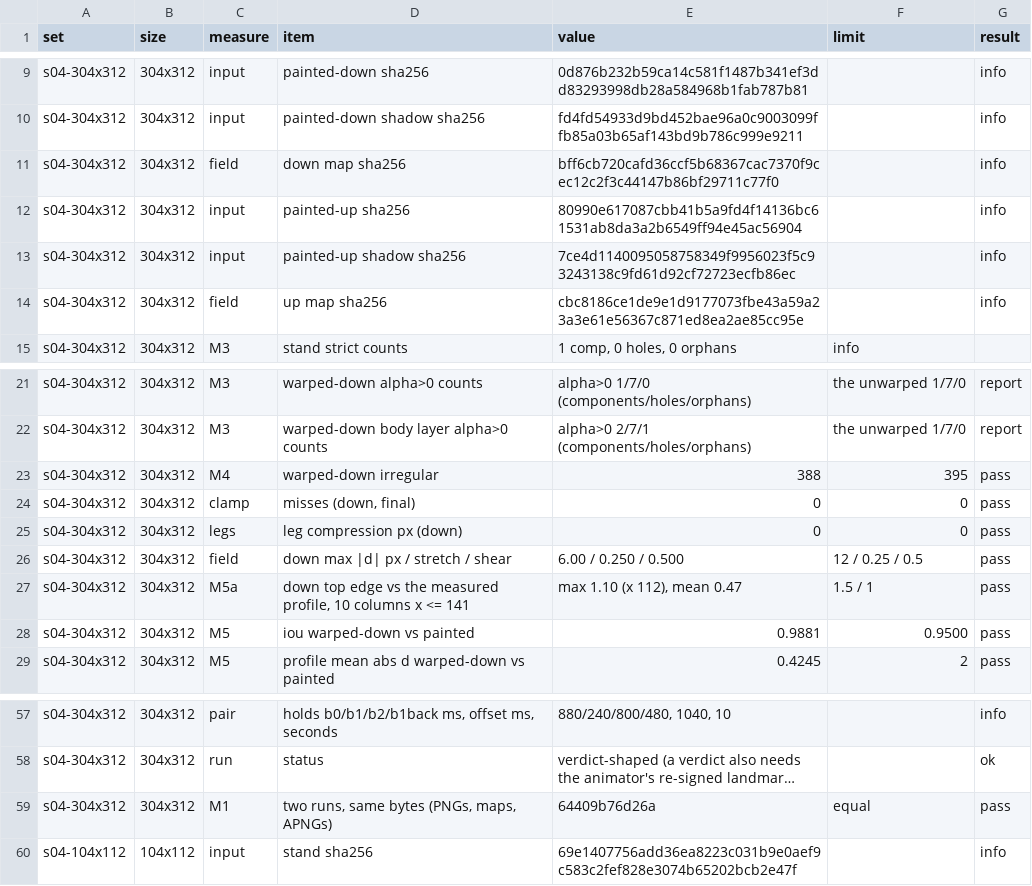
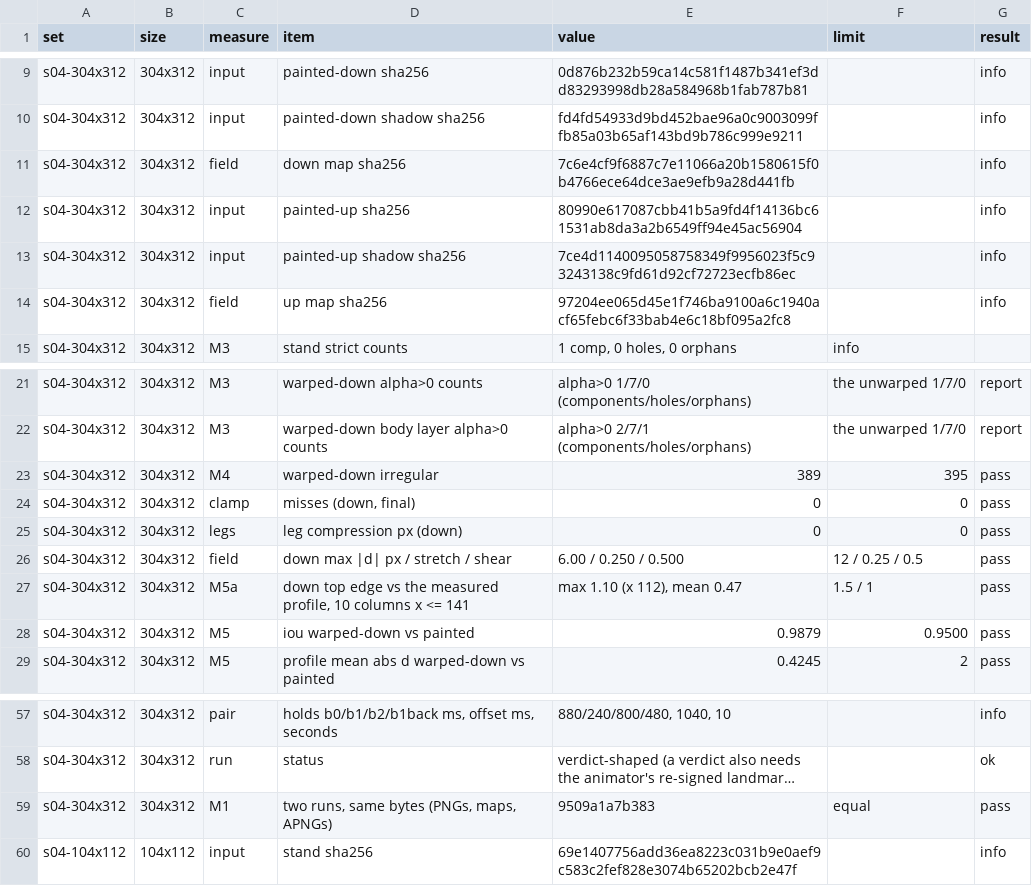
Before and after one commit to PacoCotera/miniaturebeasts, a CSV file: prototypes/ui/tools/samples/matrix/measures.csv, drawn as a sheet; only a part is shown, gaps mark what is left out; long unchanged cells end in …; the diff covers the shown part only; the diff names each change by its address in the sheet, - before the commit and + after, or states it on an @@ line.

```diff
--- a/prototypes/ui/tools/samples/matrix/measures.csv
+++ b/prototypes/ui/tools/samples/matrix/measures.csv
-E11 (value): bff6cb720cafd36ccf5b68367cac7370f9cec12c2f3c44147b86bf29711c77f0
+E11 (value): 7c6e4cf9f6887c7e11066a20b1580615f0b4766ece64dce3ae9efb9a28d441fb
-E14 (value): cbc8186ce1de9e1d9177073fbe43a59a23a3e61e56367c871ed8ea2ae85cc95e
+E14 (value): 97204ee065d45e1f746ba9100a6c1940acf65febc6f33bab4e6c18bf095a2fc8
-E23 (value): 388
+E23 (value): 389
-E28 (value): 0.9881
+E28 (value): 0.9879
-E59 (value): 64409b76d26a
+E59 (value): 9509a1a7b383
```
Also changed, not shown: 2 added rows and 23 edited cells elsewhere in this file, 12 other files.
